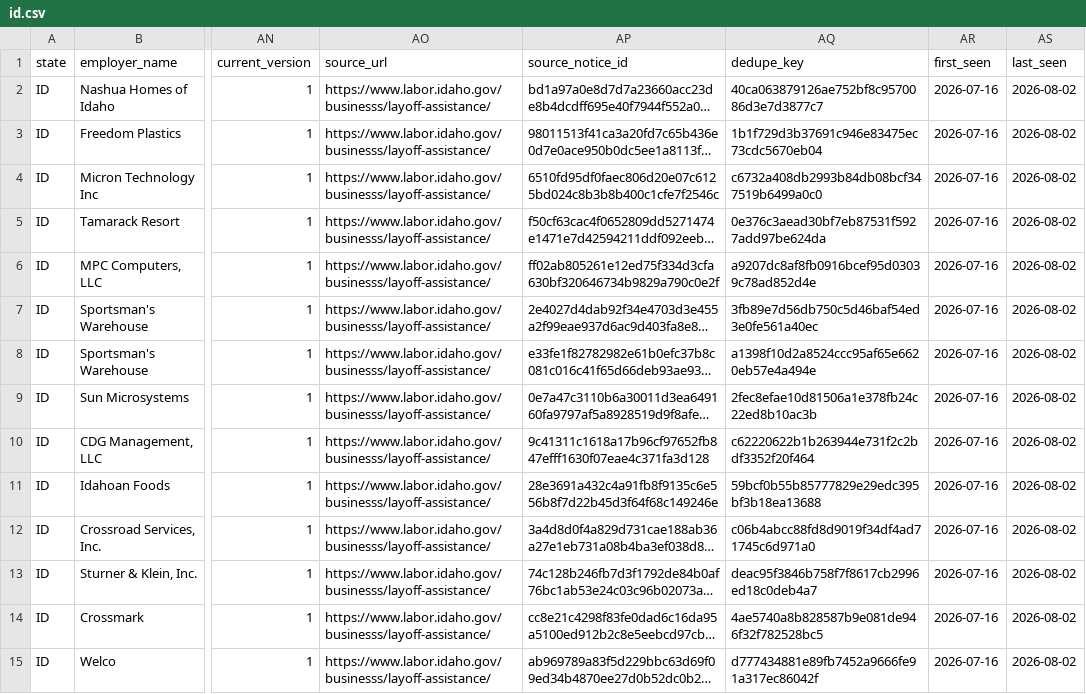
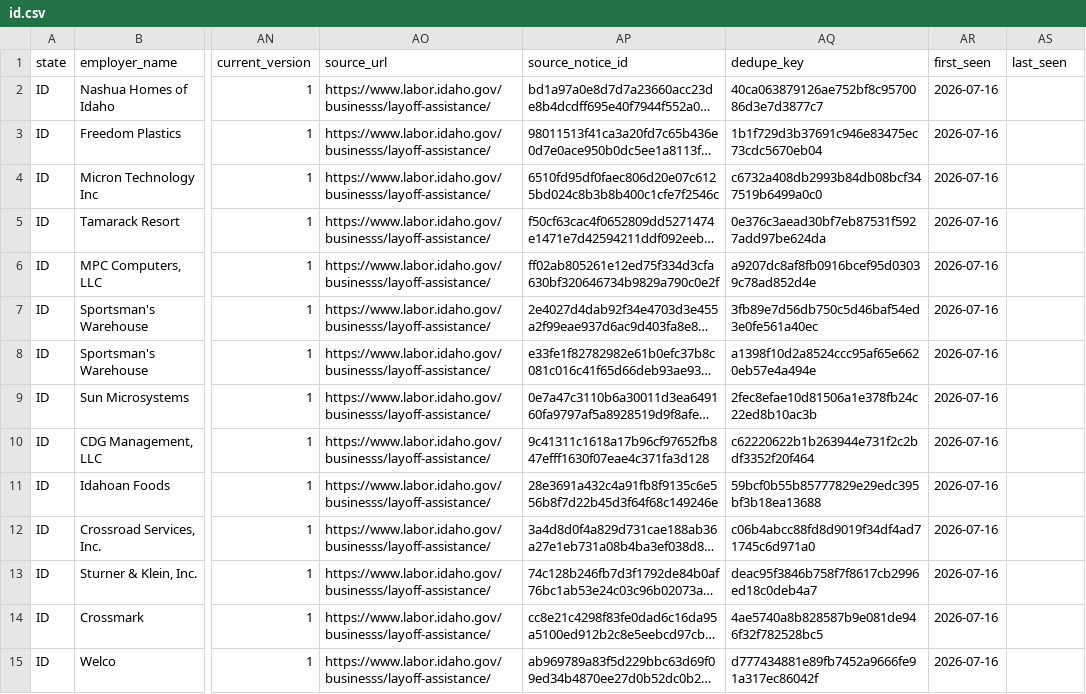
Before and after one commit to bchaps1999/warn-notice-register, a CSV file: data/exports/states/id.csv, drawn as a sheet; only a part is shown, gaps mark what is left out; long unchanged cells end in …; the diff covers the shown part only; the diff names each change by its address in the sheet, - before the commit and + after, or states it on an @@ line.

```diff
--- a/data/exports/states/id.csv
+++ b/data/exports/states/id.csv
-AS2:AS15 (last_seen): 2026-08-02
+AS2:AS15 (last_seen): (empty)
```
Also changed, not shown: 179 edited cells elsewhere in this file, data/exports/states/mo.csv, data/exports/states/ok.csv, 32 other files.
